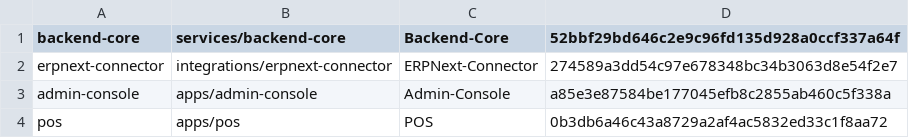
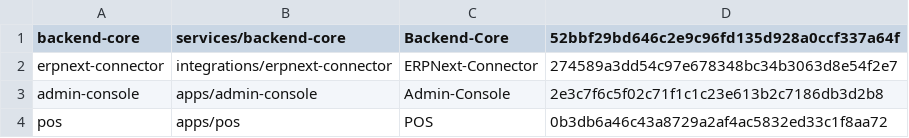
Before and after one commit to Kemetra-Labs/Retail-Tower-Erp, a TSV file: tools/history/frozen.tsv, drawn as a sheet.

```diff
--- a/tools/history/frozen.tsv
+++ b/tools/history/frozen.tsv
@@ -2,3 +2,3 @@ backend-core	services/backend-core	Backend-Core	52bbf29bd646c2e9c96fd135d928a0cc
 erpnext-connector	integrations/erpnext-connector	ERPNext-Connector	274589a3dd54c97e678348bc34b3063d8e54f2e7
-admin-console	apps/admin-console	Admin-Console	a85e3e87584be177045efb8c2855ab460c5f338a
+admin-console	apps/admin-console	Admin-Console	2e3c7f6c5f02c71f1c1c23e613b2c7186db3d2b8
 pos	apps/pos	POS	0b3db6a46c43a8729a2af4ac5832ed33c1f8aa72
```
Also changed, not shown: tools/history/crosswalk/admin-console.tsv.
